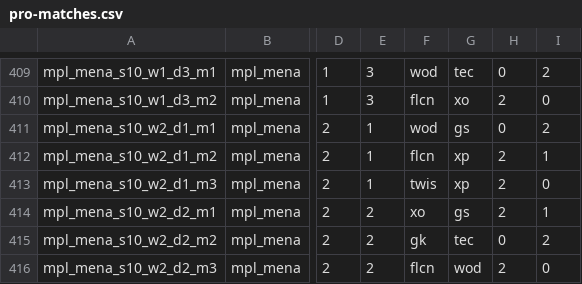
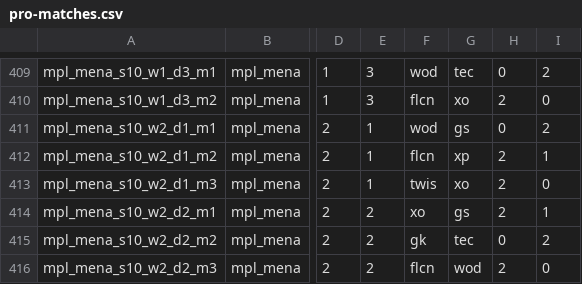
Before and after one commit to PainQisGod/jongrai, a CSV file: data/pro-matches.csv, drawn as a sheet; only a part is shown, gaps mark what is left out; the diff names each change by its address in the sheet, - before the commit and + after, or states it on an @@ line.

```diff
--- a/data/pro-matches.csv
+++ b/data/pro-matches.csv
-G413: xp
+G413: xo
```
Also changed, not shown: data/pro-drafts.csv.
